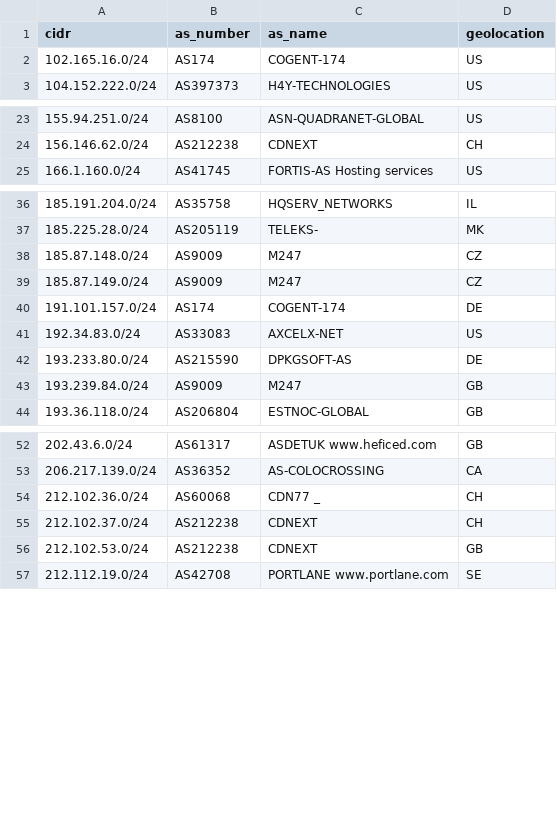
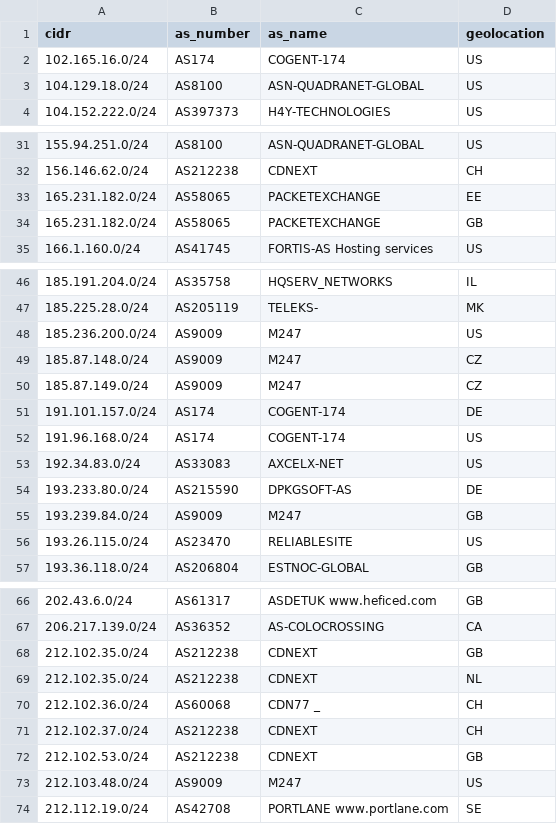
Before and after one commit to govcert-ch/CTI, a CSV file: 20250120_NoName057-DDoS-CH_CIDR-with-info.csv, drawn as a sheet; only a part is shown, gaps mark what is left out; the diff covers the shown part only.

```diff
--- a/20250120_NoName057-DDoS-CH_CIDR-with-info.csv
+++ b/20250120_NoName057-DDoS-CH_CIDR-with-info.csv
@@ -2,2 +2,3 @@ cidr,as_number,as_name,geolocation
 102.165.16.0/24,AS174,COGENT-174,US
+104.129.18.0/24,AS8100,ASN-QUADRANET-GLOBAL,US
 104.152.222.0/24,AS397373,H4Y-TECHNOLOGIES,US
@@ -24,2 +32,4 @@ cidr,as_number,as_name,geolocation
 156.146.62.0/24,AS212238,CDNEXT,CH
+165.231.182.0/24,AS58065,PACKETEXCHANGE,EE
+165.231.182.0/24,AS58065,PACKETEXCHANGE,GB
 166.1.160.0/24,AS41745,FORTIS-AS Hosting services,US
@@ -37,2 +47,3 @@ cidr,as_number,as_name,geolocation
 185.225.28.0/24,AS205119,TELEKS-,MK
+185.236.200.0/24,AS9009,M247,US
 185.87.148.0/24,AS9009,M247,CZ
@@ -40,2 +51,3 @@ cidr,as_number,as_name,geolocation
 191.101.157.0/24,AS174,COGENT-174,DE
+191.96.168.0/24,AS174,COGENT-174,US
 192.34.83.0/24,AS33083,AXCELX-NET,US
@@ -43,2 +55,3 @@ cidr,as_number,as_name,geolocation
 193.239.84.0/24,AS9009,M247,GB
+193.26.115.0/24,AS23470,RELIABLESITE,US
 193.36.118.0/24,AS206804,ESTNOC-GLOBAL,GB
@@ -53,2 +67,4 @@ cidr,as_number,as_name,geolocation
 206.217.139.0/24,AS36352,AS-COLOCROSSING,CA
+212.102.35.0/24,AS212238,CDNEXT,GB
+212.102.35.0/24,AS212238,CDNEXT,NL
 212.102.36.0/24,AS60068,CDN77 _,CH
@@ -56,2 +72,3 @@ cidr,as_number,as_name,geolocation
 212.102.53.0/24,AS212238,CDNEXT,GB
+212.103.48.0/24,AS9009,M247,US
 212.112.19.0/24,AS42708,PORTLANE www.portlane.com,SE
```
Also changed, not shown: 10 added rows, 2 removed rows and 1 moved row elsewhere in this file.
